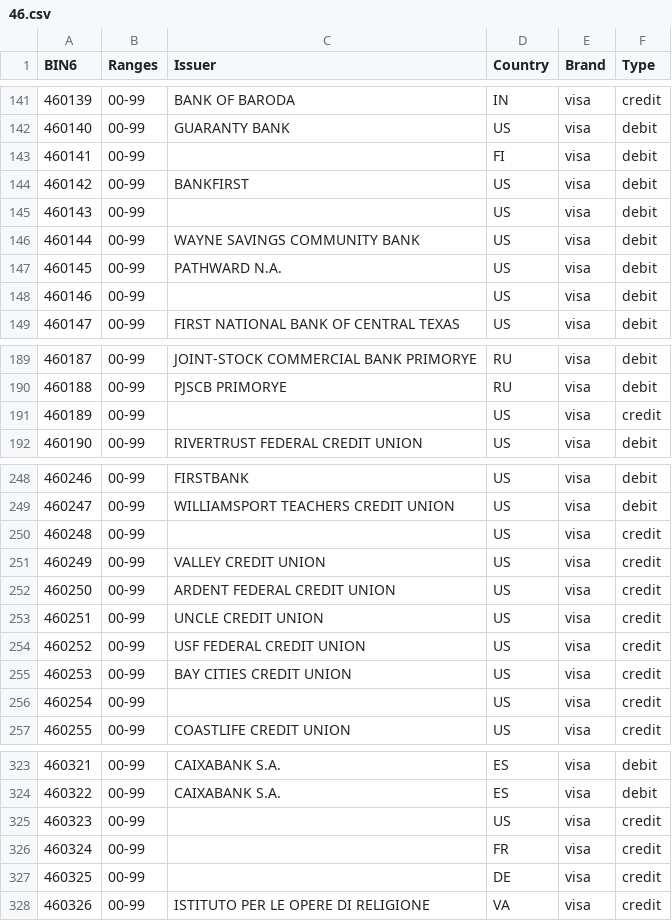
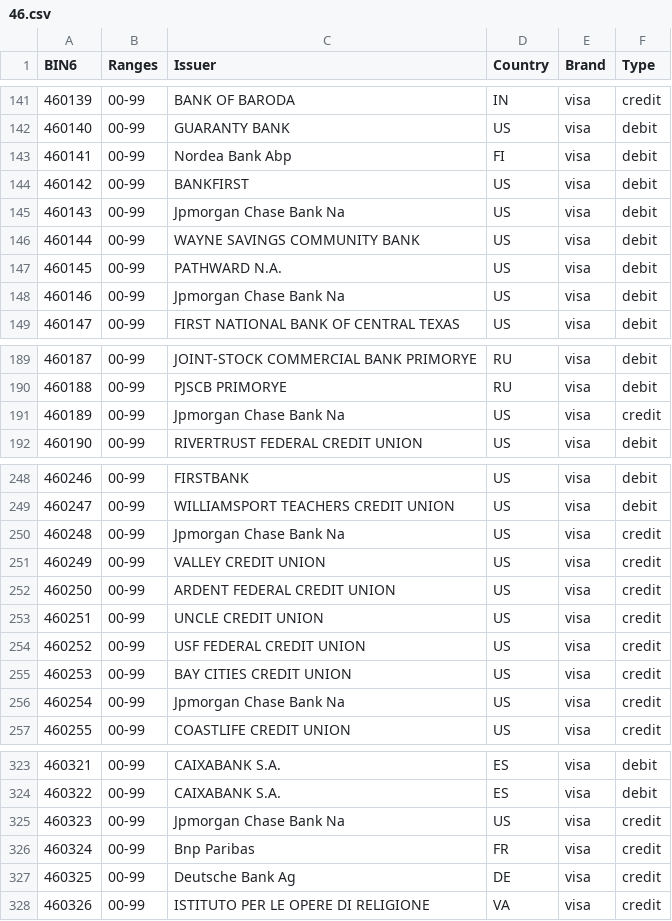
Before and after one commit to Wayproyect/openbiin, a CSV file: functions/data/46.csv, drawn as a sheet; only a part is shown, gaps mark what is left out; the diff covers the shown part only.

```diff
--- a/functions/data/46.csv
+++ b/functions/data/46.csv
@@ -142,8 +142,8 @@ BIN6,Ranges,Issuer,Country,Brand,Type
 460140,00-99,GUARANTY BANK,US,visa,debit
-460141,00-99,,FI,visa,debit
+460141,00-99,Nordea Bank Abp,FI,visa,debit
 460142,00-99,BANKFIRST,US,visa,debit
-460143,00-99,,US,visa,debit
+460143,00-99,Jpmorgan Chase Bank Na,US,visa,debit
 460144,00-99,WAYNE SAVINGS COMMUNITY BANK,US,visa,debit
 460145,00-99,PATHWARD N.A.,US,visa,debit
-460146,00-99,,US,visa,debit
+460146,00-99,Jpmorgan Chase Bank Na,US,visa,debit
 460147,00-99,FIRST NATIONAL BANK OF CENTRAL TEXAS,US,visa,debit
@@ -190,3 +190,3 @@ BIN6,Ranges,Issuer,Country,Brand,Type
 460188,00-99,PJSCB PRIMORYE,RU,visa,debit
-460189,00-99,,US,visa,credit
+460189,00-99,Jpmorgan Chase Bank Na,US,visa,credit
 460190,00-99,RIVERTRUST FEDERAL CREDIT UNION,US,visa,debit
@@ -249,3 +249,3 @@ BIN6,Ranges,Issuer,Country,Brand,Type
 460247,00-99,WILLIAMSPORT TEACHERS CREDIT UNION,US,visa,debit
-460248,00-99,,US,visa,credit
+460248,00-99,Jpmorgan Chase Bank Na,US,visa,credit
 460249,00-99,VALLEY CREDIT UNION,US,visa,credit
@@ -255,3 +255,3 @@ BIN6,Ranges,Issuer,Country,Brand,Type
 460253,00-99,BAY CITIES CREDIT UNION,US,visa,credit
-460254,00-99,,US,visa,credit
+460254,00-99,Jpmorgan Chase Bank Na,US,visa,credit
 460255,00-99,COASTLIFE CREDIT UNION,US,visa,credit
@@ -324,5 +324,5 @@ BIN6,Ranges,Issuer,Country,Brand,Type
 460322,00-99,CAIXABANK S.A.,ES,visa,debit
-460323,00-99,,US,visa,credit
-460324,00-99,,FR,visa,credit
-460325,00-99,,DE,visa,credit
+460323,00-99,Jpmorgan Chase Bank Na,US,visa,credit
+460324,00-99,Bnp Paribas,FR,visa,credit
+460325,00-99,Deutsche Bank Ag,DE,visa,credit
 460326,00-99,ISTITUTO PER LE OPERE DI RELIGIONE,VA,visa,credit
```
Also changed, not shown: 1 edited cell elsewhere in this file.
